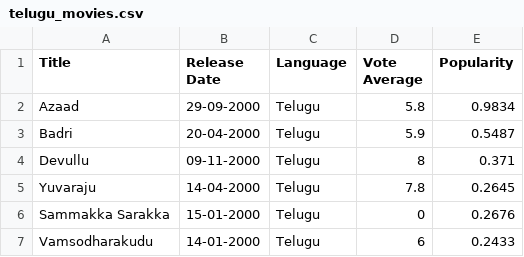
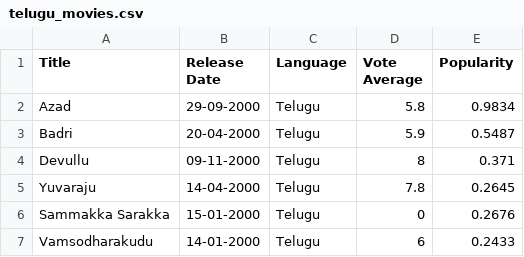
Before and after one commit to sumannaidur/testing-, a CSV file: movie_csvs/telugu_movies.csv, drawn as a sheet; only a part is shown.

```diff
--- a/movie_csvs/telugu_movies.csv
+++ b/movie_csvs/telugu_movies.csv
@@ -1,3 +1,3 @@
 Title,Release Date,Language,Vote Average,Popularity
-Azaad,29-09-2000,Telugu,5.8,0.9834
+Azad,29-09-2000,Telugu,5.8,0.9834
 Badri,20-04-2000,Telugu,5.9,0.5487
```
Also changed, not shown: 3 other files.
